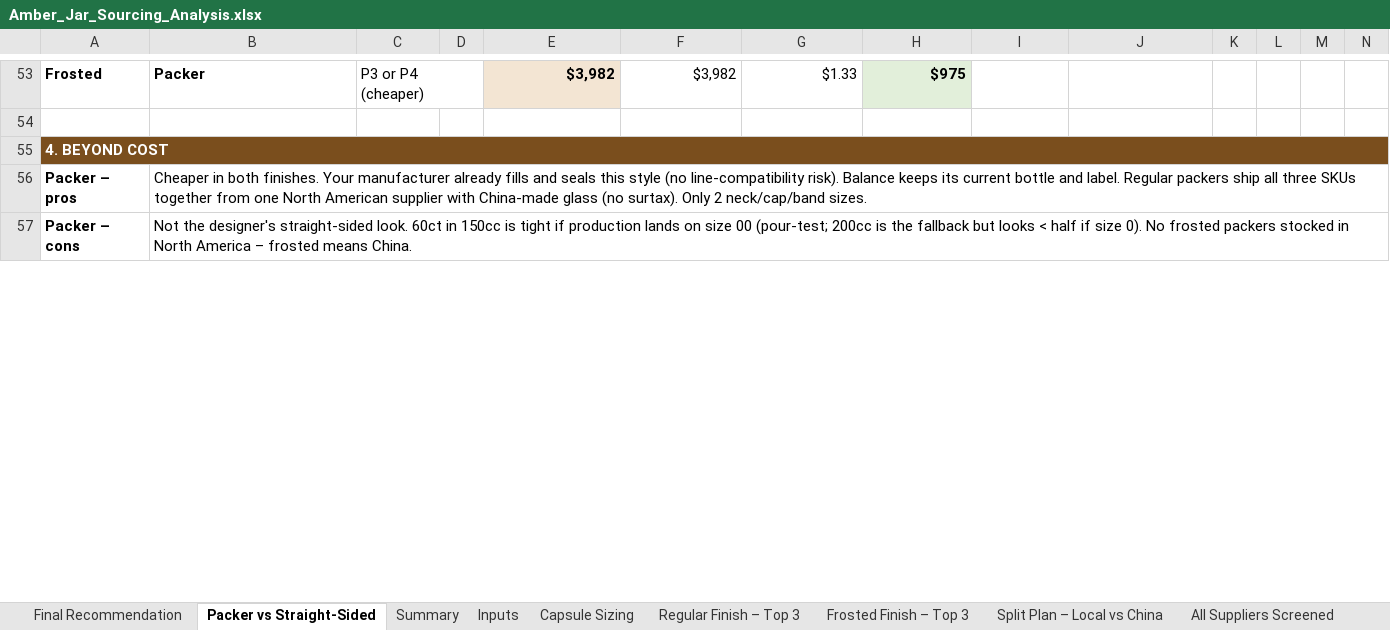
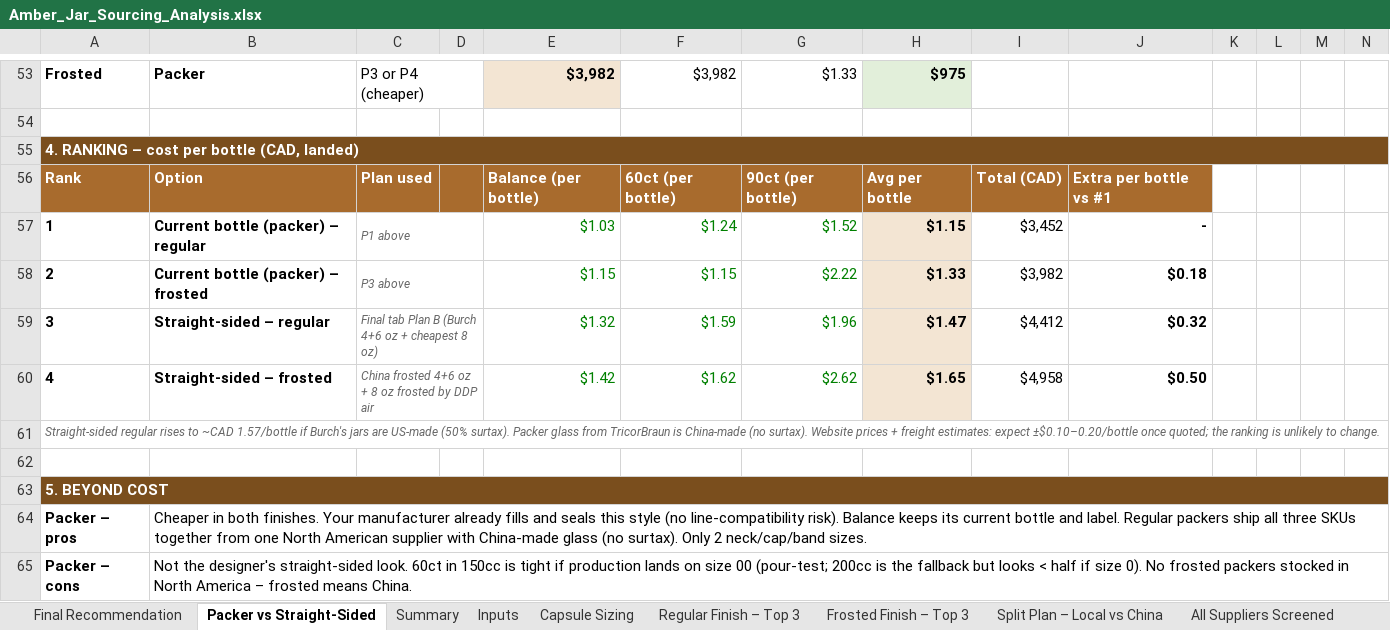
Before and after one commit to rachelkirby55-rgb/cocoon, an Excel workbook: procurement/Amber_Jar_Sourcing_Analysis.xlsx, sheet Packer vs Straight-Sided, drawn as a sheet; only a part is shown, gaps mark what is left out; values as stored, in another font and other column widths than the file's, no borders; conditional formats not drawn; rows hold the shown columns only; the diff names each change by its address in the sheet, - before the commit and + after, or states it on an @@ line.

```diff
--- a/procurement/Amber_Jar_Sourcing_Analysis.xlsx (sheet Packer vs Straight-Sided)
+++ b/procurement/Amber_Jar_Sourcing_Analysis.xlsx (sheet Packer vs Straight-Sided)
-A55: 4. BEYOND COST
+A55: 4. RANKING – cost per bottle (CAD, landed)
+row 56: Rank | Option | Plan used |  | Balance (per bottle) | 60ct (per bottle) | 90ct (per bottle) | Avg per bottle | Total (CAD) | Extra per bottle vs #1
+row 57: 1 | Current bottle (packer) – regular | P1 above |  | $1.03 | $1.24 | $1.52 | $1.15 | $3,452 | -
+row 58: 2 | Current bottle (packer) – frosted | P3 above |  | $1.15 | $1.15 | $2.22 | $1.33 | $3,982 | $0.18
+row 59: 3 | Straight-sided – regular | Final tab Plan B (Burch 4+6 oz + cheapest 8 oz) |  | $1.32 | $1.59 | $1.96 | $1.47 | $4,412 | $0.32
+row 60: 4 | Straight-sided – frosted | China frosted 4+6 oz + 8 oz frosted by DDP air |  | $1.42 | $1.62 | $2.62 | $1.65 | $4,958 | $0.50
+row 61: Straight-sided regular rises to ~CAD 1.57/bottle if Burch's jars are US-made (50% surtax). Packer glass from TricorBraun is China-made (no surtax). Website prices + freight estimates: expect ±$0.10–0.20/bottle once quoted; the ranking is unlikely to change.
+row 62: (empty)
+row 63: 5. BEYOND COST
```
